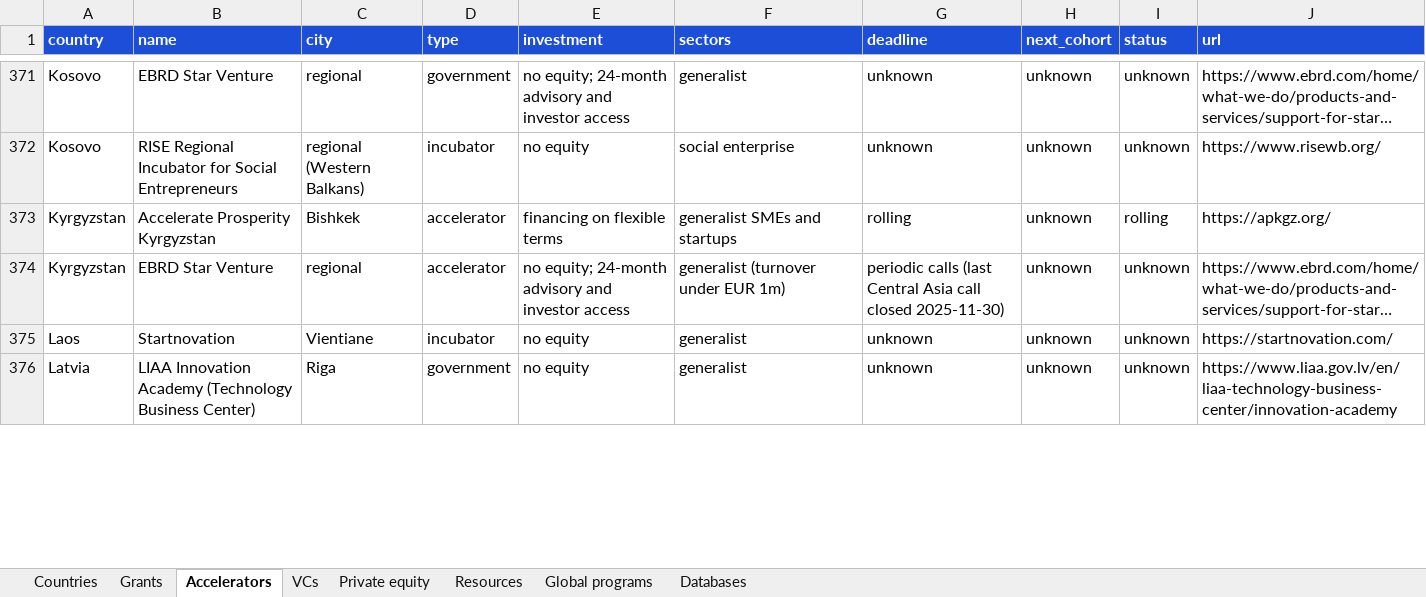
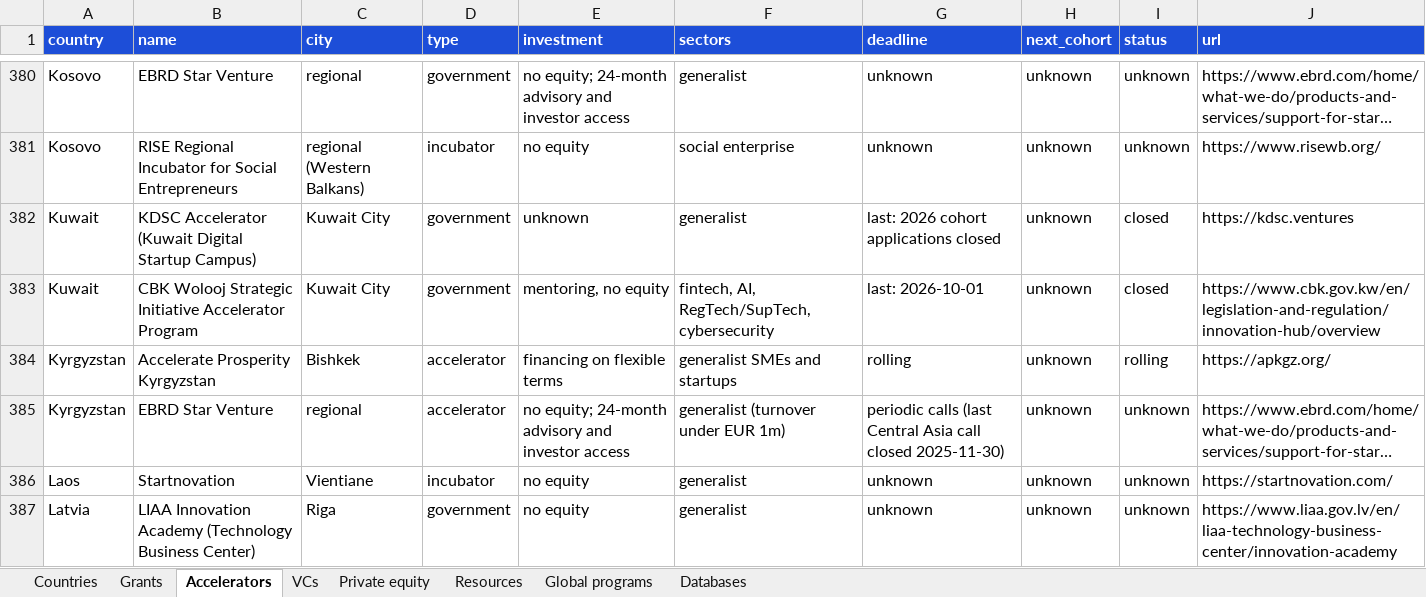
Before and after one commit to FrozenFishe/openstartup, an Excel workbook: data/openstartup.xlsx, sheet Accelerators, drawn as a sheet; only a part is shown, gaps mark what is left out; long unchanged cells end in …; values as stored, in another font and other column widths than the file's, no borders; the diff covers the shown part only; the diff names each change by its address in the sheet, - before the commit and + after, or states it on an @@ line.

```diff
--- a/data/openstartup.xlsx (sheet Accelerators)
+++ b/data/openstartup.xlsx (sheet Accelerators)
+row 382: Kuwait | KDSC Accelerator (Kuwait Digital Startup Campus) | Kuwait City | government | unknown | generalist | last: 2026 cohort applications closed | unknown | closed | https://kdsc.ventures
+row 383: Kuwait | CBK Wolooj Strategic Initiative Accelerator Program | Kuwait City | government | mentoring, no equity | fintech, AI, RegTech/SupTech, cybersecurity | last: 2026-10-01 | unknown | closed | https://www.cbk.gov.kw/en/legislation-and-regulation/innovation-hub/overview
```
Also changed, not shown: 16 added rows, 1 removed row and 18 edited cells elsewhere in this sheet, sheet VCs, sheet Grants, sheet Countries, sheet Resources, docs/data/openstartup.xlsx, 30 other files.
